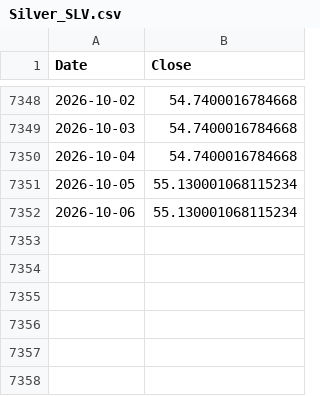
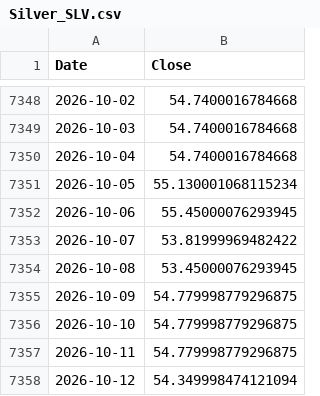
Before and after one commit to peter-c9/macro-yield-dashboard, a CSV file: data/Silver_SLV.csv, drawn as a sheet; only a part is shown, gaps mark what is left out.

```diff
--- a/data/Silver_SLV.csv
+++ b/data/Silver_SLV.csv
@@ -7351,2 +7351,8 @@ Date,Close
 2026-10-05,55.130001068115234
-2026-10-06,55.130001068115234
+2026-10-06,55.45000076293945
+2026-10-07,53.81999969482422
+2026-10-08,53.45000076293945
+2026-10-09,54.779998779296875
+2026-10-10,54.779998779296875
+2026-10-11,54.779998779296875
+2026-10-12,54.349998474121094
```
Also changed, not shown: data/30Y_Yield.csv, data/Bitcoin_IBIT.csv, 5 other files.
